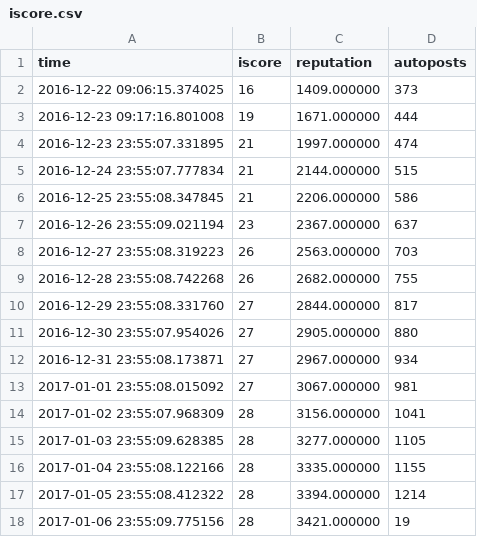
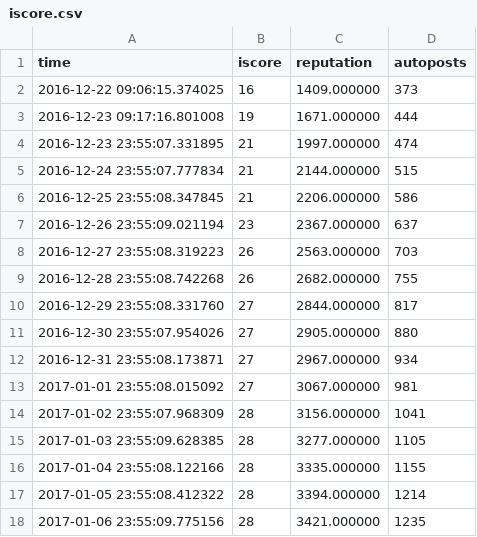
Before and after one commit to eaott/imgurbot, a CSV file: iscore.csv, drawn as a sheet.

Commit message:
updating iscore.csv to fix results from the hack

```diff
--- a/iscore.csv
+++ b/iscore.csv
@@ -17,2 +17,2 @@
 2017-01-05 23:55:08.412322, 28, 3394.000000, 1214
-2017-01-06 23:55:09.775156, 28, 3421.000000, 19
+2017-01-06 23:55:09.775156, 28, 3421.000000, 1235
```
